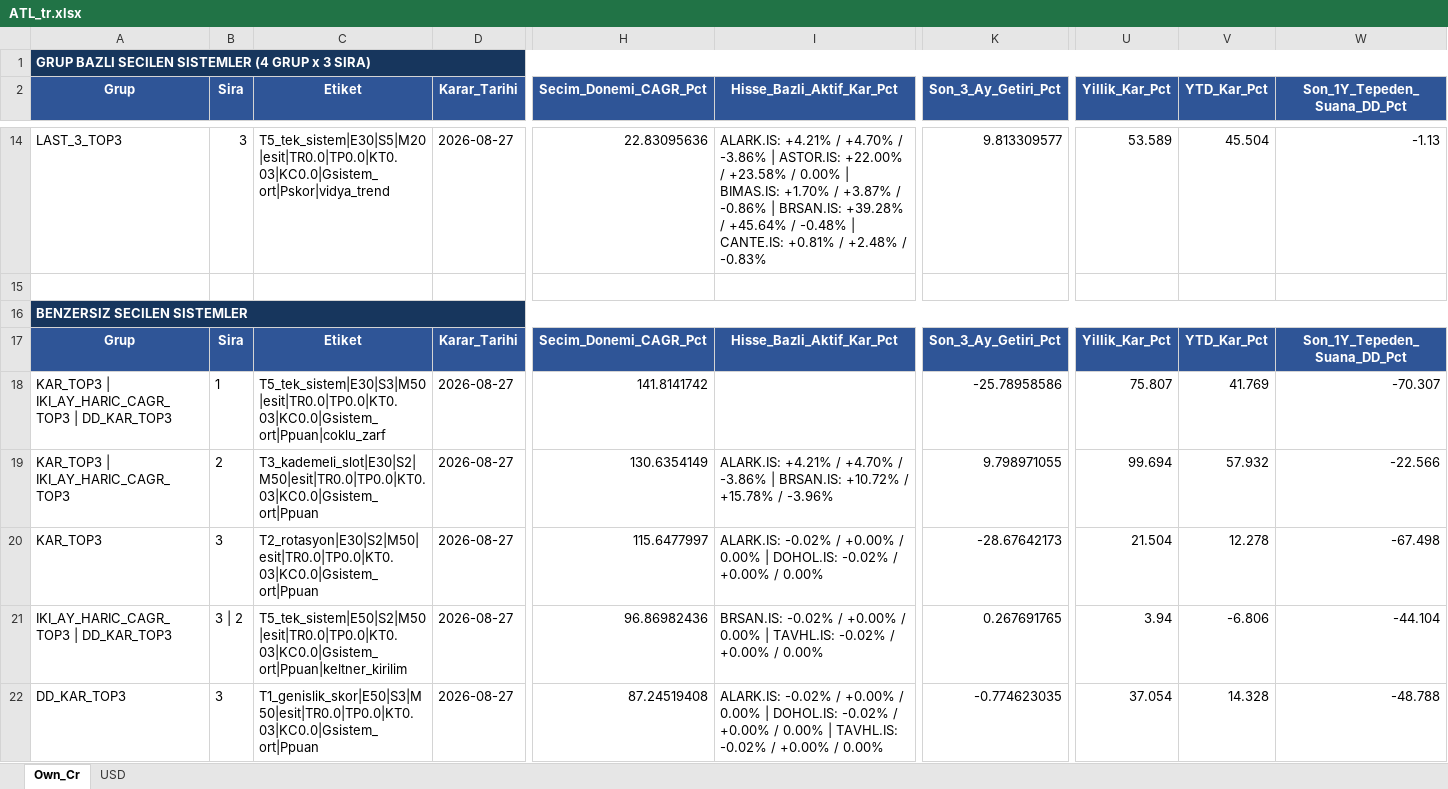
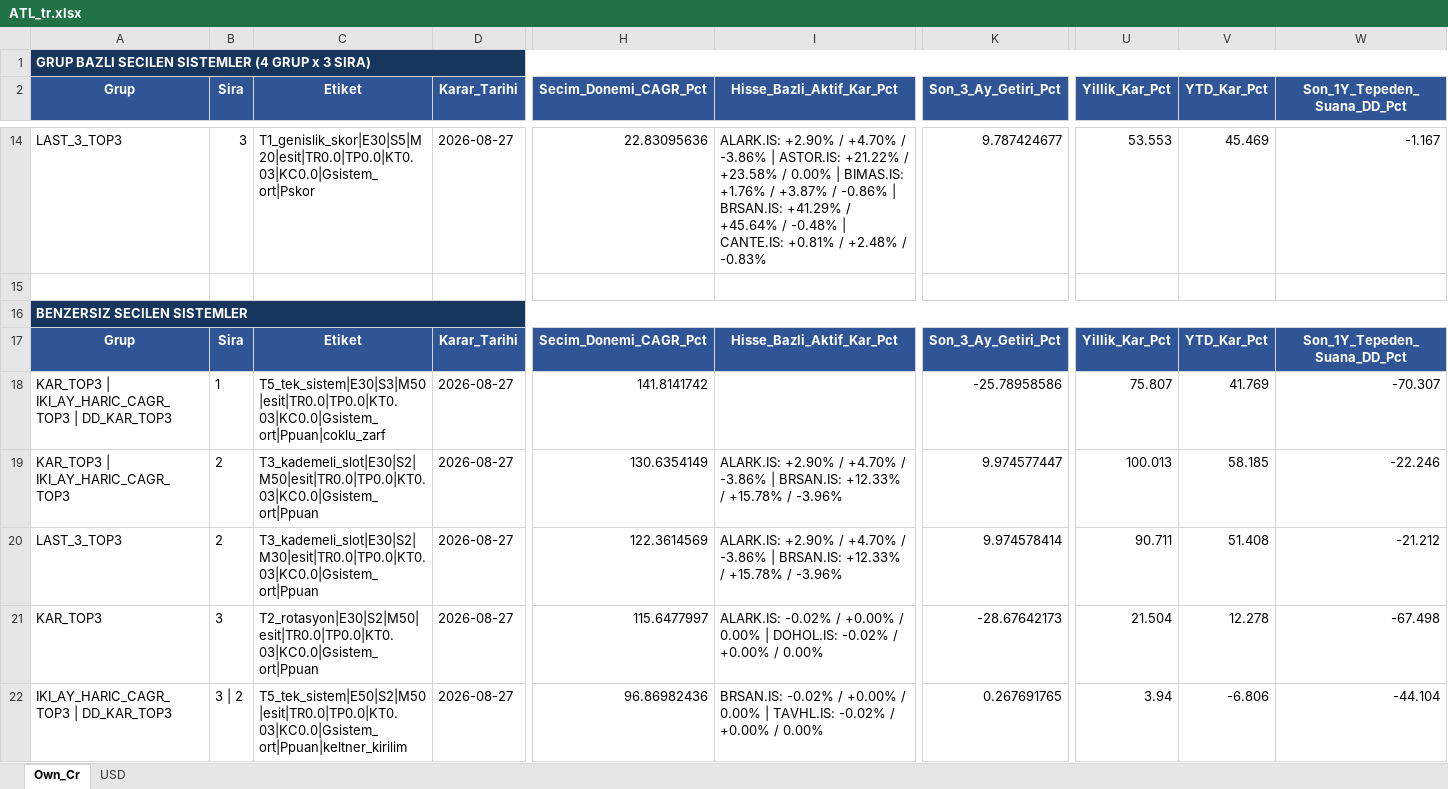
Before and after one commit to serkanche/portfoy, an Excel workbook: ATL_tr.xlsx, sheet Own_Cr, drawn as a sheet; only a part is shown, gaps mark what is left out; the shorter side is filled out with more unchanged rows; values as stored, in another font and other column widths than the file's, no borders; table styles not drawn; rows hold the shown columns only; the diff covers the shown part only; the diff names each change by its address in the sheet, - before the commit and + after, or states it on an @@ line.

```diff
--- a/ATL_tr.xlsx (sheet Own_Cr)
+++ b/ATL_tr.xlsx (sheet Own_Cr)
-C14 (Etiket): T5_tek_sistem|E30|S5|M20|esit|TR0.0|TP0.0|KT0.03|KC0.0|Gsistem_ort|Pskor|vidya_trend
+C14 (Etiket): T1_genislik_skor|E30|S5|M20|esit|TR0.0|TP0.0|KT0.03|KC0.0|Gsistem_ort|Pskor
-I14 (Hisse_Bazli_Aktif_Kar_Pct): ALARK.IS: +4.21% / +4.70% / -3.86% | ASTOR.IS: +22.00% / +23.58% / 0.00% | BIMAS.IS: +1.70% / +3.87% / -0.86% | BRSAN.IS: +39.28% / +45.64%…
+I14 (Hisse_Bazli_Aktif_Kar_Pct): ALARK.IS: +2.90% / +4.70% / -3.86% | ASTOR.IS: +21.22% / +23.58% / 0.00% | BIMAS.IS: +1.76% / +3.87% / -0.86% | BRSAN.IS: +41.29% / +45.64%…
-K14 (Son_3_Ay_Getiri_Pct): 9.813309577
+K14 (Son_3_Ay_Getiri_Pct): 9.787424677
-U14 (Yillik_Kar_Pct): 53.589
+U14 (Yillik_Kar_Pct): 53.553
-V14 (YTD_Kar_Pct): 45.504
+V14 (YTD_Kar_Pct): 45.469
-W14 (Son_1Y_Tepeden_Suana_DD_Pct): -1.13
+W14 (Son_1Y_Tepeden_Suana_DD_Pct): -1.167
-I19 (Hisse_Bazli_Aktif_Kar_Pct): ALARK.IS: +4.21% / +4.70% / -3.86% | BRSAN.IS: +10.72% / +15.78%…
+I19 (Hisse_Bazli_Aktif_Kar_Pct): ALARK.IS: +2.90% / +4.70% / -3.86% | BRSAN.IS: +12.33% / +15.78%…
-K19 (Son_3_Ay_Getiri_Pct): 9.798971055
+K19 (Son_3_Ay_Getiri_Pct): 9.974577447
-U19 (Yillik_Kar_Pct): 99.694
+U19 (Yillik_Kar_Pct): 100.013
-V19 (YTD_Kar_Pct): 57.932
+V19 (YTD_Kar_Pct): 58.185
-W19 (Son_1Y_Tepeden_Suana_DD_Pct): -22.566
+W19 (Son_1Y_Tepeden_Suana_DD_Pct): -22.246
+row 20: LAST_3_TOP3 | 2 | T3_kademeli_slot|E30|S2|M30|esit|TR0.0|TP0.0|KT0.03|KC0.0|Gsistem_ort|Ppuan | 2026-08-27 | 122.3614569 | ALARK.IS: +2.90% / +4.70% / -3.86% | BRSAN.IS: +12.33% / +15.78% / -3.96% | 9.974578414 | 90.711 | 51.408 | -21.212
```
Also changed, not shown: 1 removed row and 43 edited cells elsewhere in this sheet, sheet USD.
